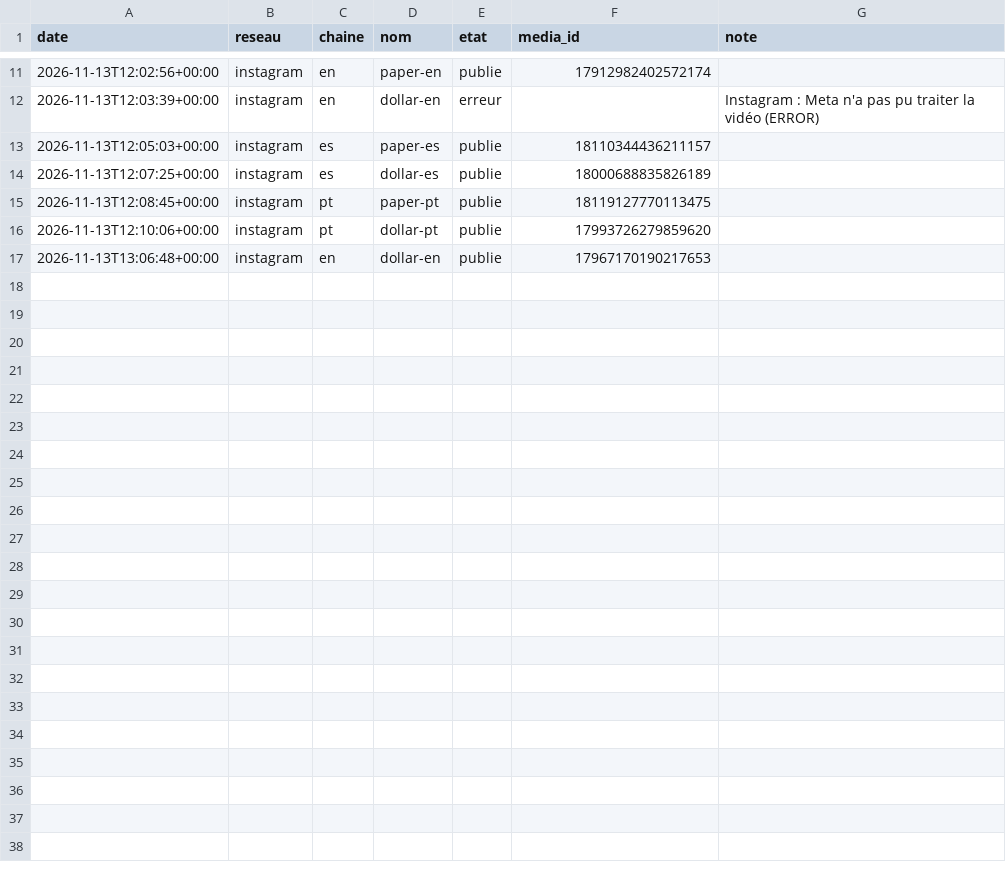
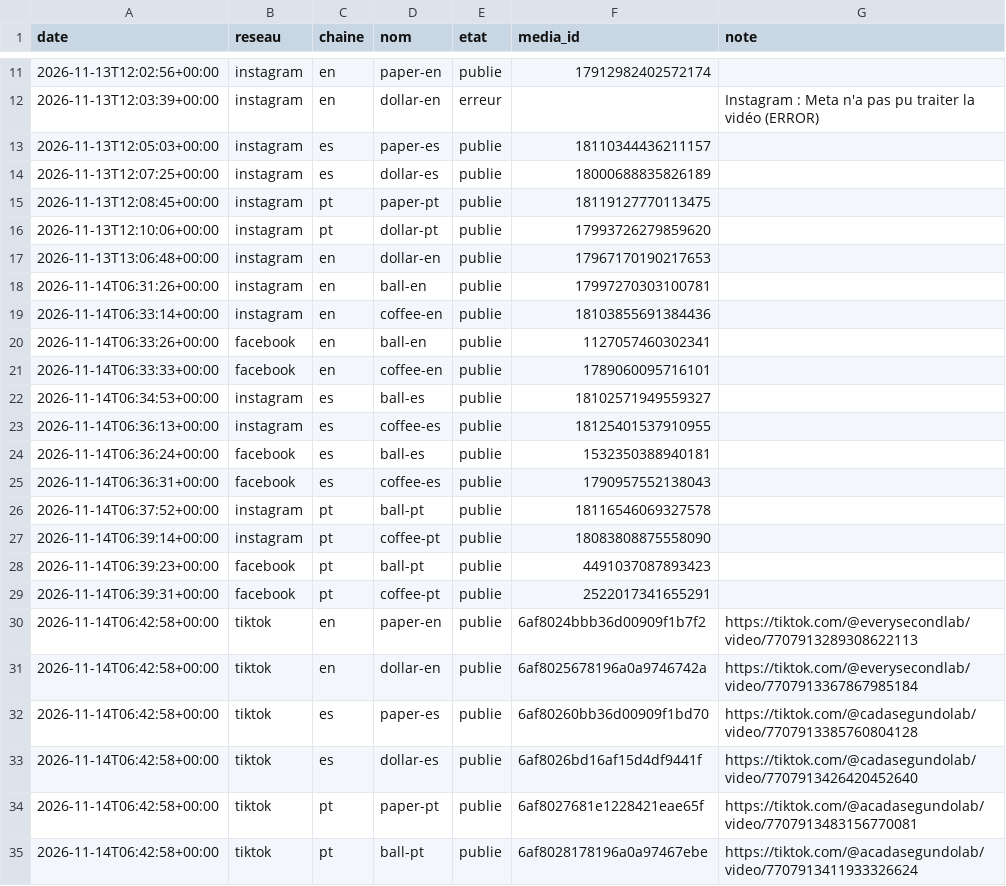
Before and after one commit to sueurhocqjules-droid/agence, a CSV file: registre/diffusions.csv, drawn as a sheet; only a part is shown, gaps mark what is left out.

```diff
--- a/registre/diffusions.csv
+++ b/registre/diffusions.csv
@@ -17 +17,19 @@ date,reseau,chaine,nom,etat,media_id,note
 2026-11-13T13:06:48+00:00,instagram,en,dollar-en,publie,17967170190217653,
+2026-11-14T06:31:26+00:00,instagram,en,ball-en,publie,17997270303100781,
+2026-11-14T06:33:14+00:00,instagram,en,coffee-en,publie,18103855691384436,
+2026-11-14T06:33:26+00:00,facebook,en,ball-en,publie,1127057460302341,
+2026-11-14T06:33:33+00:00,facebook,en,coffee-en,publie,1789060095716101,
+2026-11-14T06:34:53+00:00,instagram,es,ball-es,publie,18102571949559327,
+2026-11-14T06:36:13+00:00,instagram,es,coffee-es,publie,18125401537910955,
+2026-11-14T06:36:24+00:00,facebook,es,ball-es,publie,1532350388940181,
+2026-11-14T06:36:31+00:00,facebook,es,coffee-es,publie,1790957552138043,
+2026-11-14T06:37:52+00:00,instagram,pt,ball-pt,publie,18116546069327578,
+2026-11-14T06:39:14+00:00,instagram,pt,coffee-pt,publie,18083808875558090,
+2026-11-14T06:39:23+00:00,facebook,pt,ball-pt,publie,4491037087893423,
+2026-11-14T06:39:31+00:00,facebook,pt,coffee-pt,publie,2522017341655291,
+2026-11-14T06:42:58+00:00,tiktok,en,paper-en,publie,6af8024bbb36d00909f1b7f2,https://tiktok.com/@everysecondlab/video/7707913289308622113
+2026-11-14T06:42:58+00:00,tiktok,en,dollar-en,publie,6af8025678196a0a9746742a,https://tiktok.com/@everysecondlab/video/7707913367867985184
+2026-11-14T06:42:58+00:00,tiktok,es,paper-es,publie,6af80260bb36d00909f1bd70,https://tiktok.com/@cadasegundolab/video/7707913385760804128
+2026-11-14T06:42:58+00:00,tiktok,es,dollar-es,publie,6af8026bd16af15d4df9441f,https://tiktok.com/@cadasegundolab/video/7707913426420452640
+2026-11-14T06:42:58+00:00,tiktok,pt,paper-pt,publie,6af8027681e1228421eae65f,https://tiktok.com/@acadasegundolab/video/7707913483156770081
+2026-11-14T06:42:58+00:00,tiktok,pt,ball-pt,publie,6af8028178196a0a97467ebe,https://tiktok.com/@acadasegundolab/video/7707913411933326624
```
Also changed, not shown: registre/couts.csv, 7 other files.
